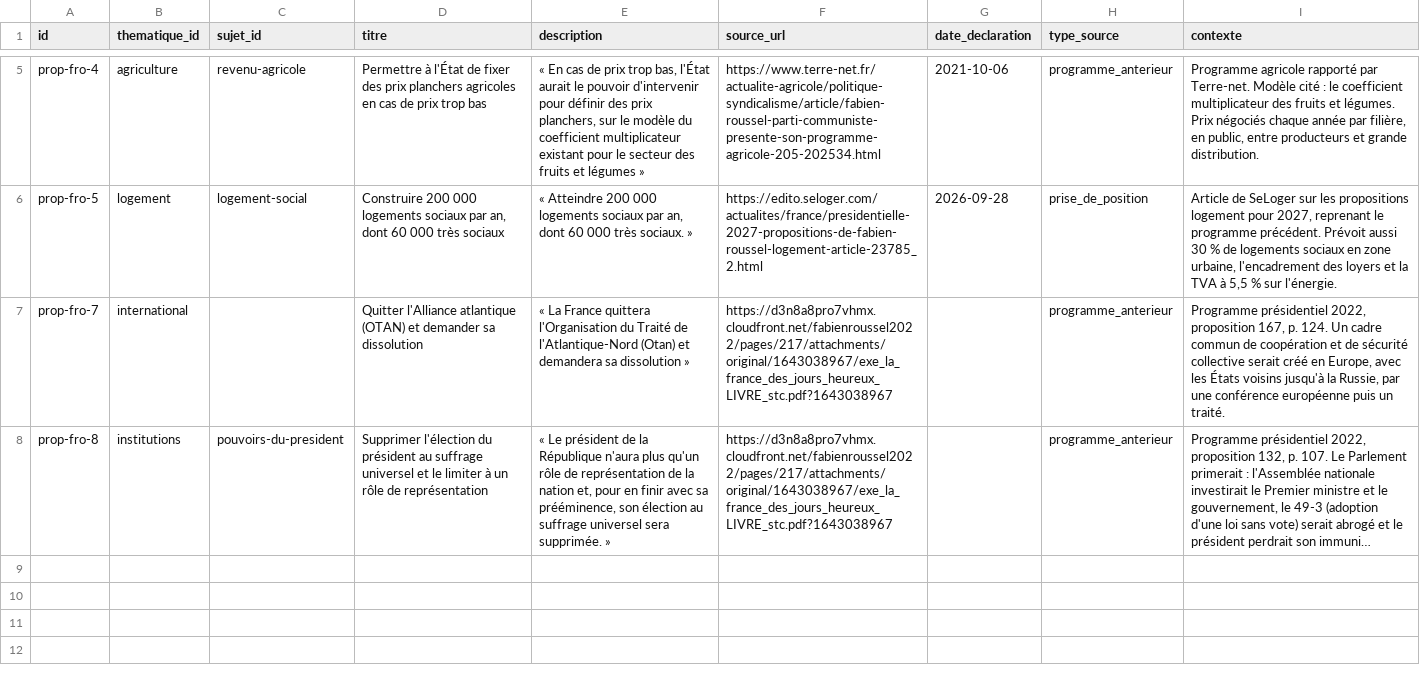
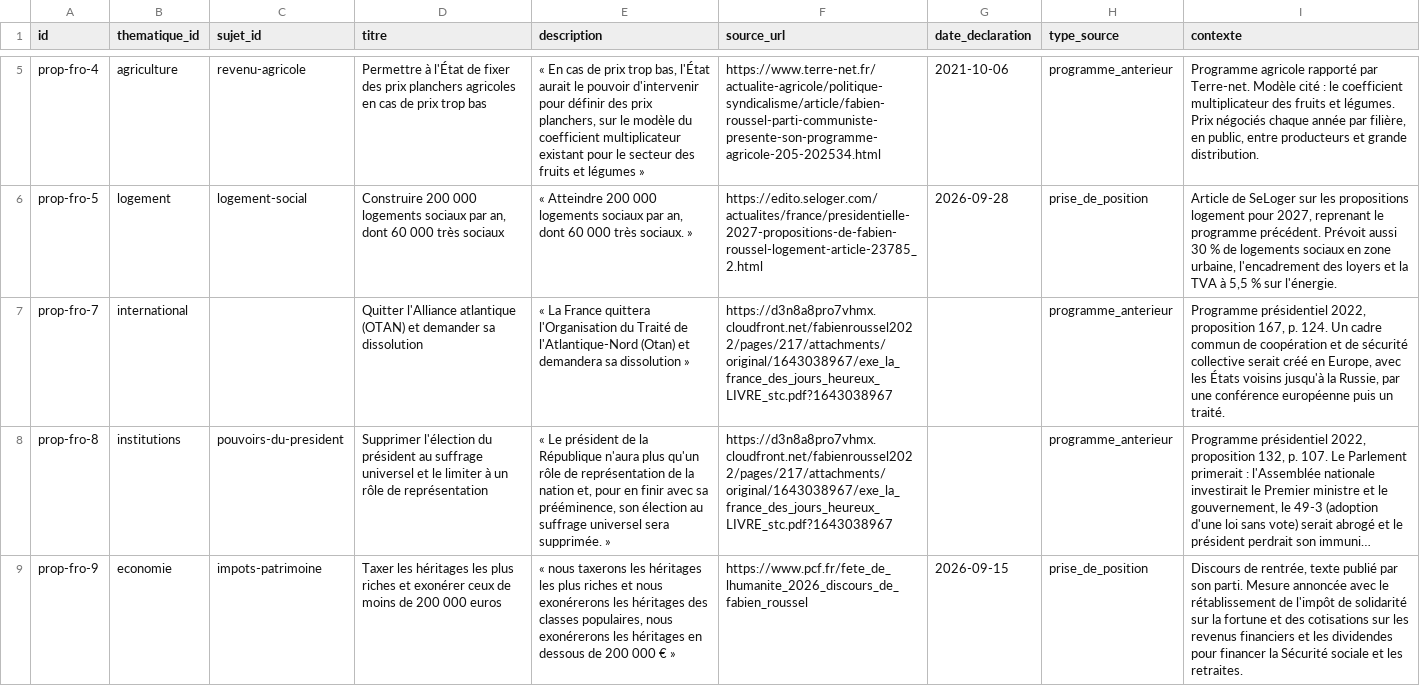
Before and after one commit to danny-gca/elire-app, a CSV file: data/candidats/fabien-roussel.csv, drawn as a sheet; only a part is shown, gaps mark what is left out; long unchanged cells end in …; the diff names each change by its address in the sheet, - before the commit and + after, or states it on an @@ line.

```diff
--- a/data/candidats/fabien-roussel.csv
+++ b/data/candidats/fabien-roussel.csv
+row 9: prop-fro-9 | economie | impots-patrimoine | Taxer les héritages les plus riches et exonérer ceux de moins de 200 000 euros | « nous taxerons les héritages les plus riches et nous exonérerons les héritages des classes populaires, nous exonérerons les héritages en dessous de 200 000 € » | https://www.pcf.fr/fete_de_lhumanite_2026_discours_de_fabien_roussel | 2026-09-15 | prise_de_position | Discours de rentrée, texte publié par son parti. Mesure annoncée avec le rétablissement de l'impôt de solidarité sur la fortune et des cotisations sur les revenus financiers et les dividendes pour financer la Sécurité sociale et les retraites.
```
Also changed, not shown: data/candidats/david-lisnard.csv, data/candidats/edouard-philippe.csv, 29 other files.
